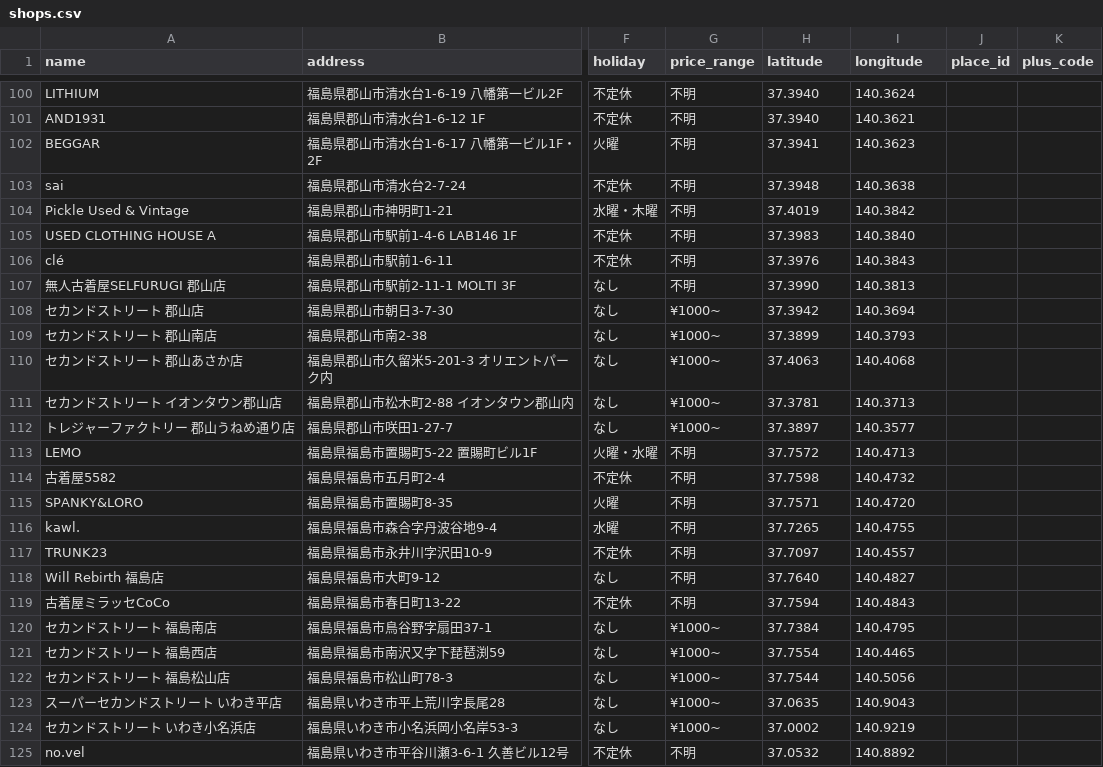
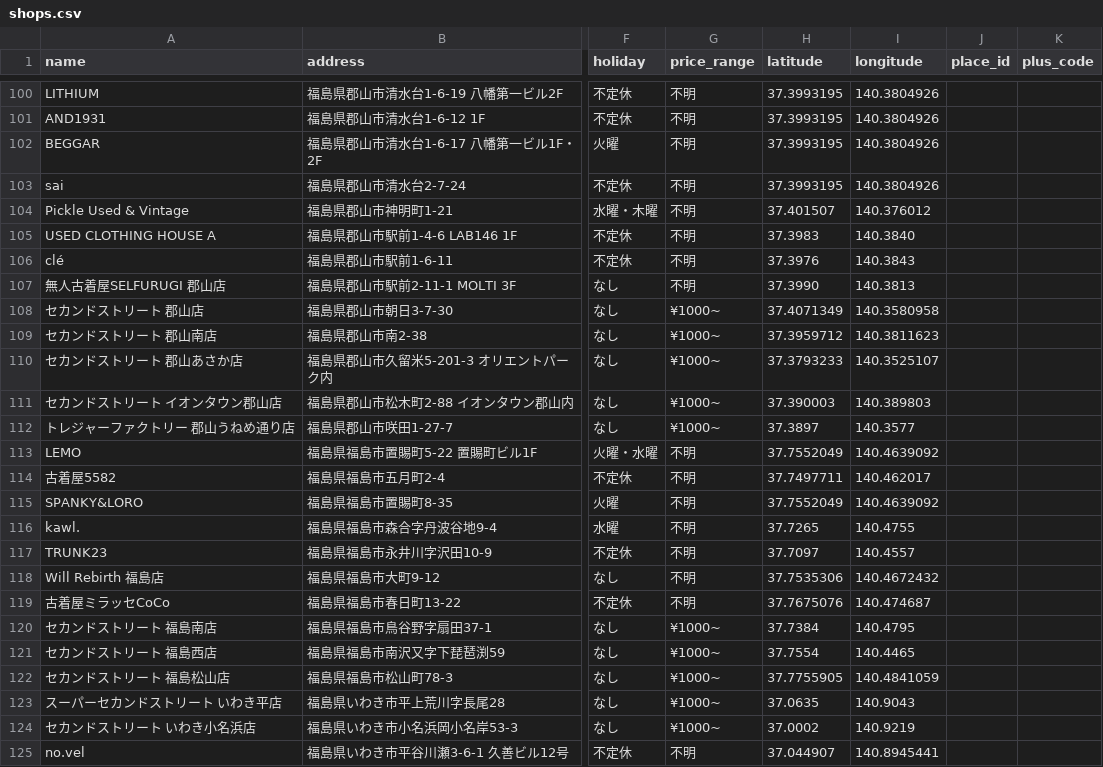
Before and after one commit to kkpworldkk-arch/furugi-server, a CSV file: lib/shops.csv, drawn as a sheet; only a part is shown, gaps mark what is left out; the diff covers the shown part only; the diff names each change by its address in the sheet, - before the commit and + after, or states it on an @@ line.

```diff
--- a/lib/shops.csv
+++ b/lib/shops.csv
-H100:H101 (latitude): 37.3940
+H100:H101 (latitude): 37.3993195
-I100 (longitude): 140.3624
+I100 (longitude): 140.3804926
-I101 (longitude): 140.3621
+I101 (longitude): 140.3804926
-H102 (latitude): 37.3941
+H102 (latitude): 37.3993195
-I102 (longitude): 140.3623
+I102 (longitude): 140.3804926
-H103 (latitude): 37.3948
+H103 (latitude): 37.3993195
-I103 (longitude): 140.3638
+I103 (longitude): 140.3804926
-H104 (latitude): 37.4019
+H104 (latitude): 37.401507
-I104 (longitude): 140.3842
+I104 (longitude): 140.376012
-H108 (latitude): 37.3942
+H108 (latitude): 37.4071349
-I108 (longitude): 140.3694
+I108 (longitude): 140.3580958
-H109 (latitude): 37.3899
+H109 (latitude): 37.3959712
-I109 (longitude): 140.3793
+I109 (longitude): 140.3811623
-H110 (latitude): 37.4063
+H110 (latitude): 37.3793233
-I110 (longitude): 140.4068
+I110 (longitude): 140.3525107
-H111 (latitude): 37.3781
+H111 (latitude): 37.390003
-I111 (longitude): 140.3713
+I111 (longitude): 140.389803
-H113 (latitude): 37.7572
+H113 (latitude): 37.7552049
-I113 (longitude): 140.4713
+I113 (longitude): 140.4639092
-H114 (latitude): 37.7598
+H114 (latitude): 37.7497711
-I114 (longitude): 140.4732
+I114 (longitude): 140.462017
-H115 (latitude): 37.7571
+H115 (latitude): 37.7552049
-I115 (longitude): 140.4720
+I115 (longitude): 140.4639092
-H118 (latitude): 37.7640
+H118 (latitude): 37.7535306
-I118 (longitude): 140.4827
+I118 (longitude): 140.4672432
-H119 (latitude): 37.7594
+H119 (latitude): 37.7675076
-I119 (longitude): 140.4843
+I119 (longitude): 140.474687
-H122 (latitude): 37.7544
+H122 (latitude): 37.7755905
-I122 (longitude): 140.5056
+I122 (longitude): 140.4841059
-H125 (latitude): 37.0532
+H125 (latitude): 37.044907
-I125 (longitude): 140.8892
+I125 (longitude): 140.8945441
```
Also changed, not shown: 72 edited cells elsewhere in this file.
